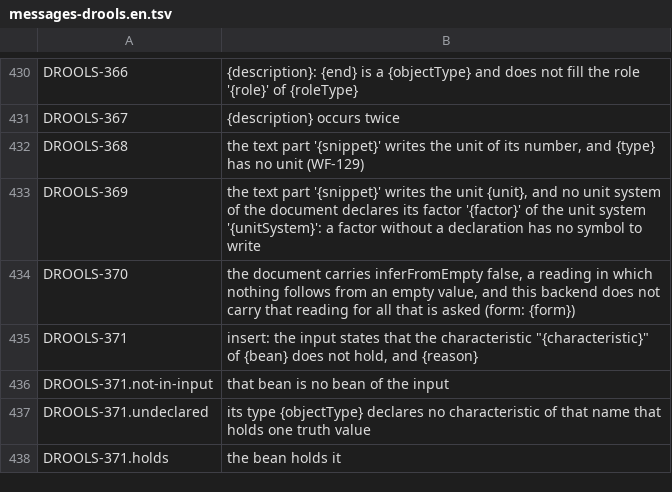
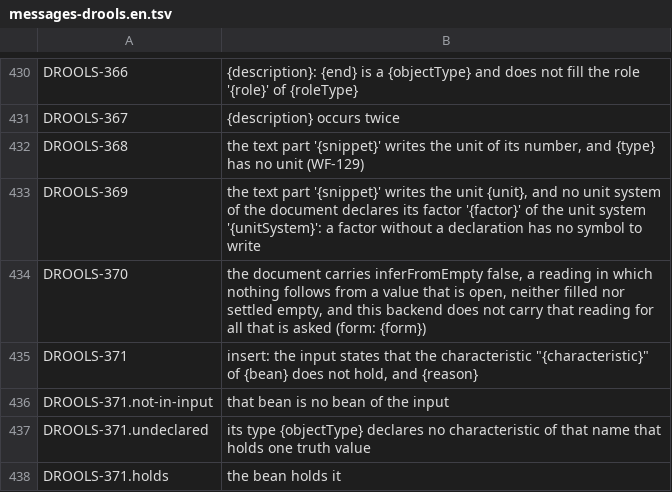
Before and after one commit to uchar-dev/uchar, a TSV file: backends/drools/src/main/resources/dev/uchar/regelspraak/message/messages-drools.en.tsv, drawn as a sheet; only a part is shown, gaps mark what is left out.

```diff
--- a/backends/drools/src/main/resources/dev/uchar/regelspraak/message/messages-drools.en.tsv
+++ b/backends/drools/src/main/resources/dev/uchar/regelspraak/message/messages-drools.en.tsv
@@ -433,3 +433,3 @@ DROOLS-368	the text part '{snippet}' writes the unit of its number, and {type} h
 DROOLS-369	the text part '{snippet}' writes the unit {unit}, and no unit system of the document declares its factor '{factor}' of the unit system '{unitSystem}': a factor without a declaration has no symbol to write
-DROOLS-370	the document carries inferFromEmpty false, a reading in which nothing follows from an empty value, and this backend does not carry that reading for all that is asked (form: {form})
+DROOLS-370	the document carries inferFromEmpty false, a reading in which nothing follows from a value that is open, neither filled nor settled empty, and this backend does not carry that reading for all that is asked (form: {form})
 DROOLS-371	insert: the input states that the characteristic "{characteristic}" of {bean} does not hold, and {reason}
```
Also changed, not shown: backends/drools/src/main/resources/dev/uchar/regelspraak/message/messages-drools.nl.tsv, 11 other files.
